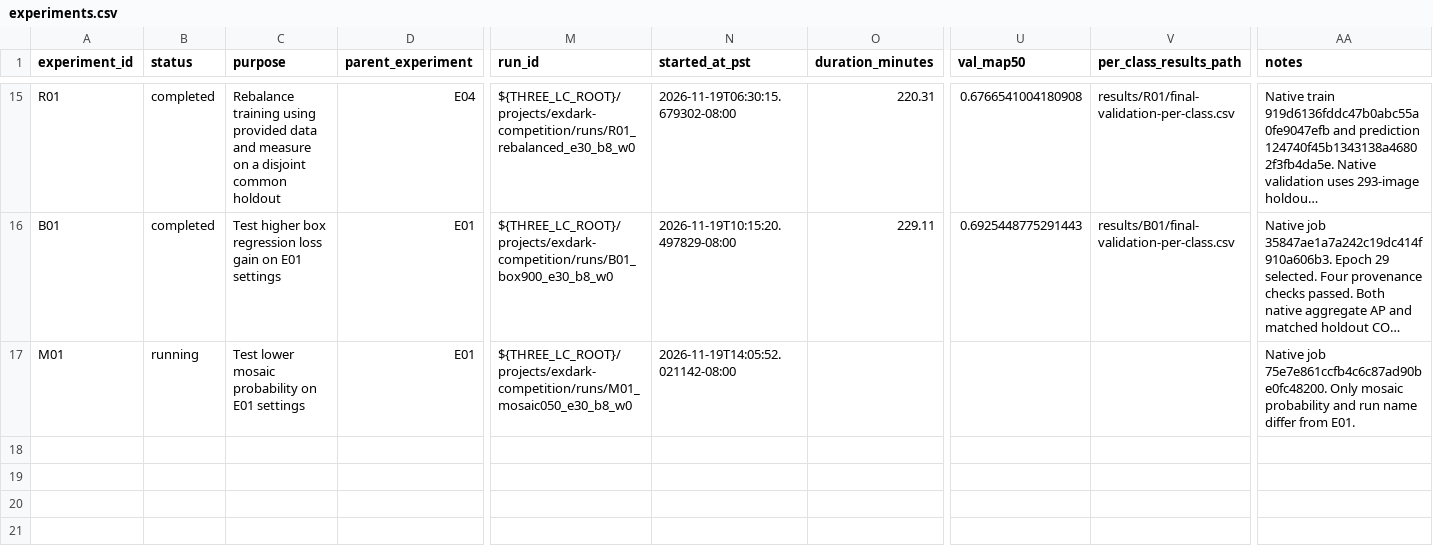
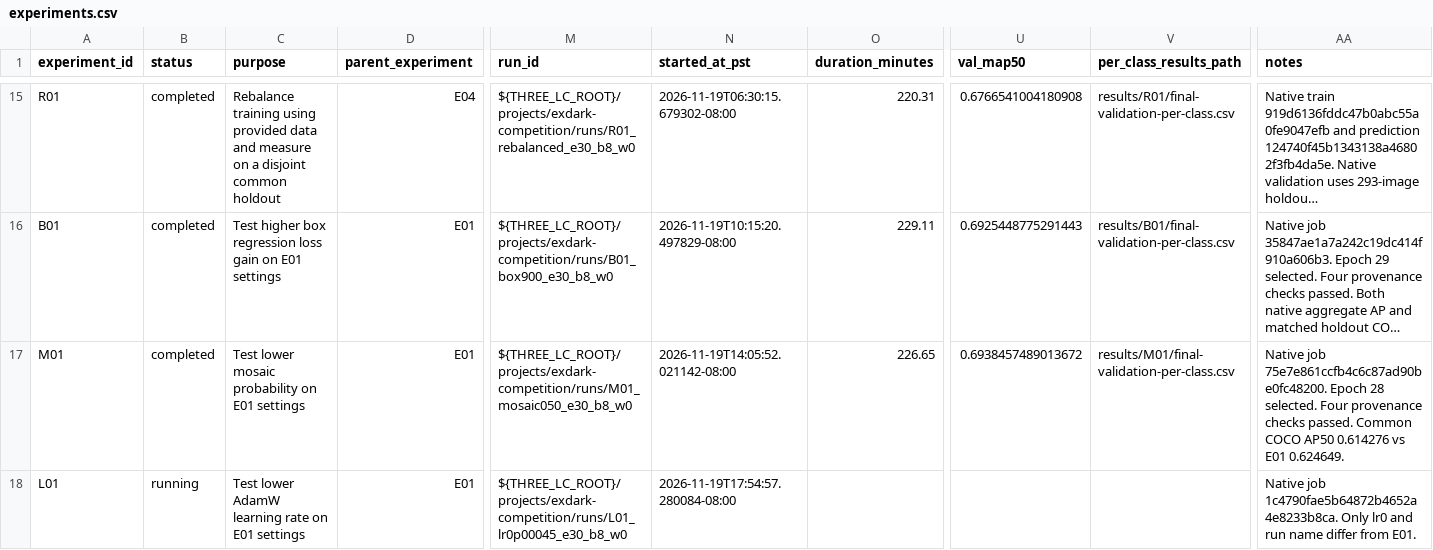
Before and after one commit to Xuefeng-Zhu/3lc-low-light-detection, a CSV file: experiments.csv, drawn as a sheet; only a part is shown, gaps mark what is left out; long unchanged cells end in …; rows hold the shown columns only; the diff names each change by its address in the sheet, - before the commit and + after, or states it on an @@ line.

Commit message:
Record mosaic results and start learning-rate comparison

```diff
--- a/experiments.csv
+++ b/experiments.csv
-B17 (status): running
+B17 (status): completed
-O17 (duration_minutes): (empty)
+O17 (duration_minutes): 226.65
-U17 (val_map50): (empty)
+U17 (val_map50): 0.6938457489013672
-V17 (per_class_results_path): (empty)
+V17 (per_class_results_path): results/M01/final-validation-per-class.csv
-AA17 (notes): …job 75e7e861ccfb4c6c87ad90be0fc48200. Only mosaic probability and run name differ from E01.
+AA17 (notes): …job 75e7e861ccfb4c6c87ad90be0fc48200. Epoch 28 selected. Four provenance checks passed. Common COCO AP50 0.614276 vs E01 0.624649.
+row 18: L01 | running | Test lower AdamW learning rate on E01 settings | E01 | ${THREE_LC_ROOT}/projects/exdark-competition/runs/L01_lr0p00045_e30_b8_w0 | 2026-11-19T17:54:57.280084-08:00 |  |  |  | Native job 1c4790fae5b64872b4652a4e8233b8ca. Only lr0 and run name differ from E01.
```
Also changed, not shown: 13 other files.
